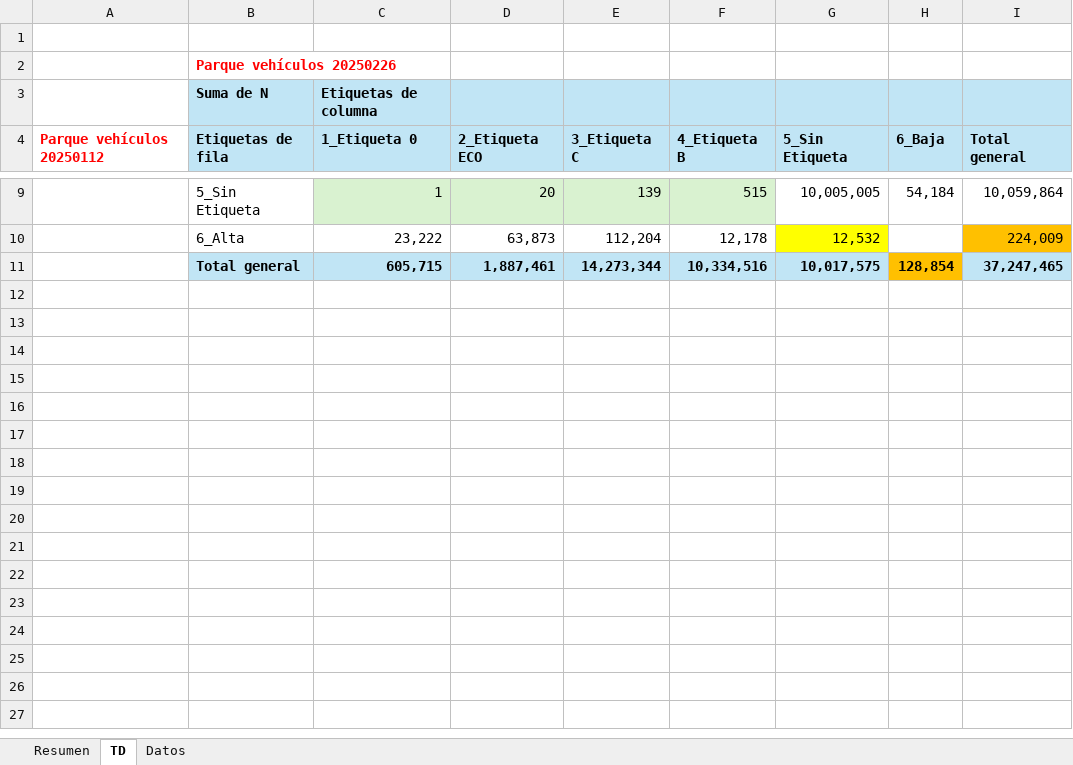
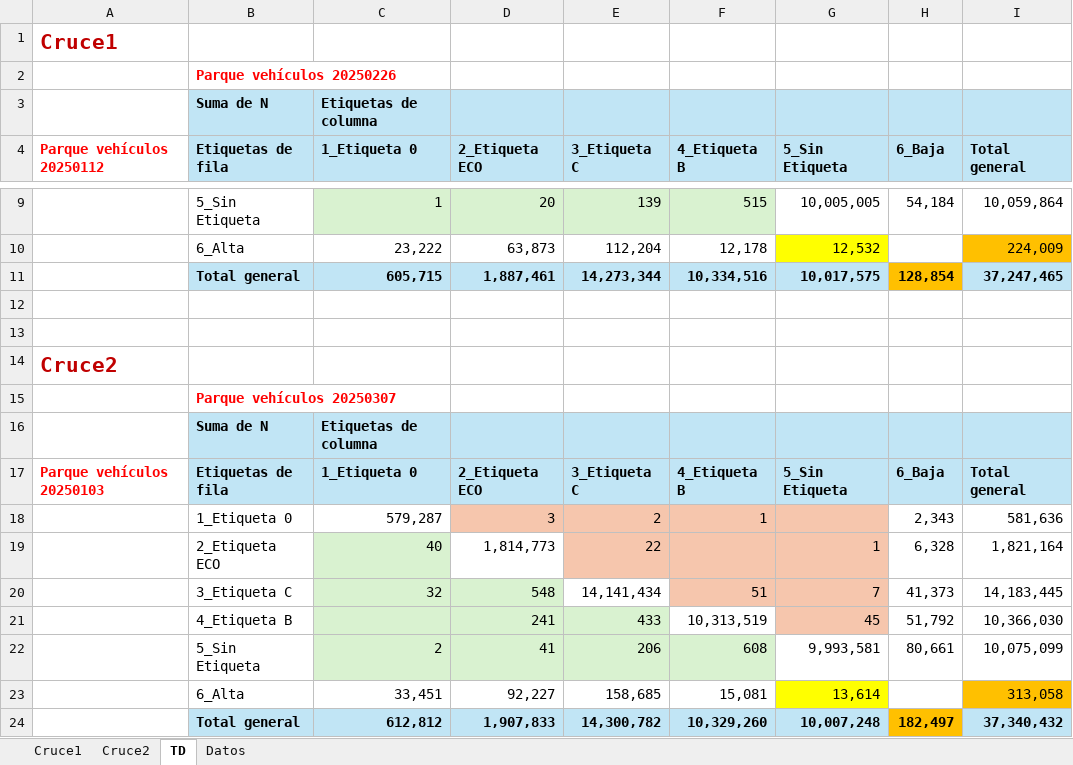
Before and after one commit to gluijk/dgt, an Excel workbook: dgt.xlsx, sheet TD, drawn as a sheet; only a part is shown, gaps mark what is left out; values as stored, in another font and other column widths than the file's, no borders; the diff names each change by its address in the sheet, - before the commit and + after, or states it on an @@ line.

```diff
--- a/dgt.xlsx (sheet TD)
+++ b/dgt.xlsx (sheet TD)
-sheet tab: Resumen
+sheet tab: Cruce1
+sheet tab: Cruce2
-A1 (Parque vehículos 20250112): (empty)
+A1 (Parque vehículos 20250112): Cruce1
+row 12: (empty)
+row 13: (empty)
+row 14: Cruce2
+row 15:  | Parque vehículos 20250307
+row 16:  | Suma de N | Etiquetas de columna
+row 17: Parque vehículos 20250103 | Etiquetas de fila | 1_Etiqueta 0 | 2_Etiqueta ECO | 3_Etiqueta C | 4_Etiqueta B | 5_Sin Etiqueta | 6_Baja | Total general
+row 18:  | 1_Etiqueta 0 | 579,287 | 3 | 2 | 1 |  | 2,343 | 581,636
+row 19:  | 2_Etiqueta ECO | 40 | 1,814,773 | 22 |  | 1 | 6,328 | 1,821,164
+row 20:  | 3_Etiqueta C | 32 | 548 | 14,141,434 | 51 | 7 | 41,373 | 14,183,445
+row 21:  | 4_Etiqueta B |  | 241 | 433 | 10,313,519 | 45 | 51,792 | 10,366,030
+row 22:  | 5_Sin Etiqueta | 2 | 41 | 206 | 608 | 9,993,581 | 80,661 | 10,075,099
+row 23:  | 6_Alta | 33,451 | 92,227 | 158,685 | 15,081 | 13,614 |  | 313,058
+row 24:  | Total general | 612,812 | 1,907,833 | 14,300,782 | 10,329,260 | 10,007,248 | 182,497 | 37,340,432
```
Also changed, not shown: sheet Datos, sheet Cruce1, charts or pictures, 1 other file.
